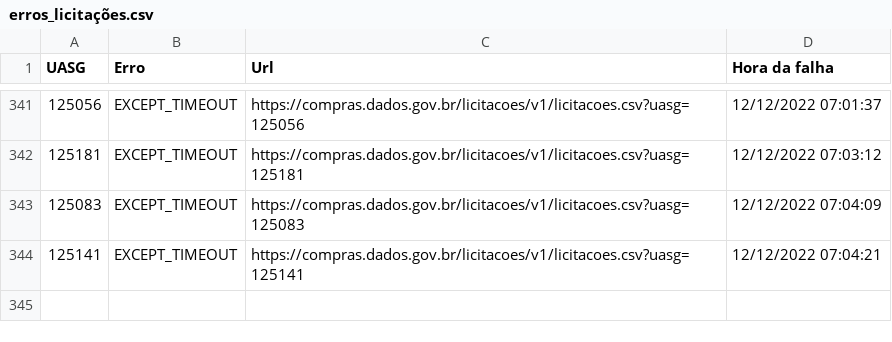
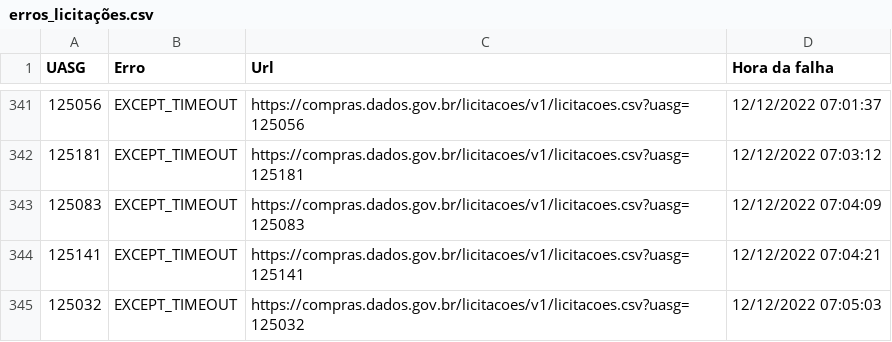
Before and after one commit to TiagoFCandido/TCC_licitacoes, a CSV file: erros_licitações.csv, drawn as a sheet; only a part is shown, gaps mark what is left out.

```diff
--- a/erros_licitações.csv
+++ b/erros_licitações.csv
@@ -344 +344,2 @@ UASG,Erro,Url,Hora da falha
 125141,EXCEPT_TIMEOUT,https://compras.dados.gov.br/licitacoes/v1/licitacoes.csv?uasg=125141,12/12/2022 07:04:21
+125032,EXCEPT_TIMEOUT,https://compras.dados.gov.br/licitacoes/v1/licitacoes.csv?uasg=125032,12/12/2022 07:05:03
```
Also changed, not shown: 1 other file.
